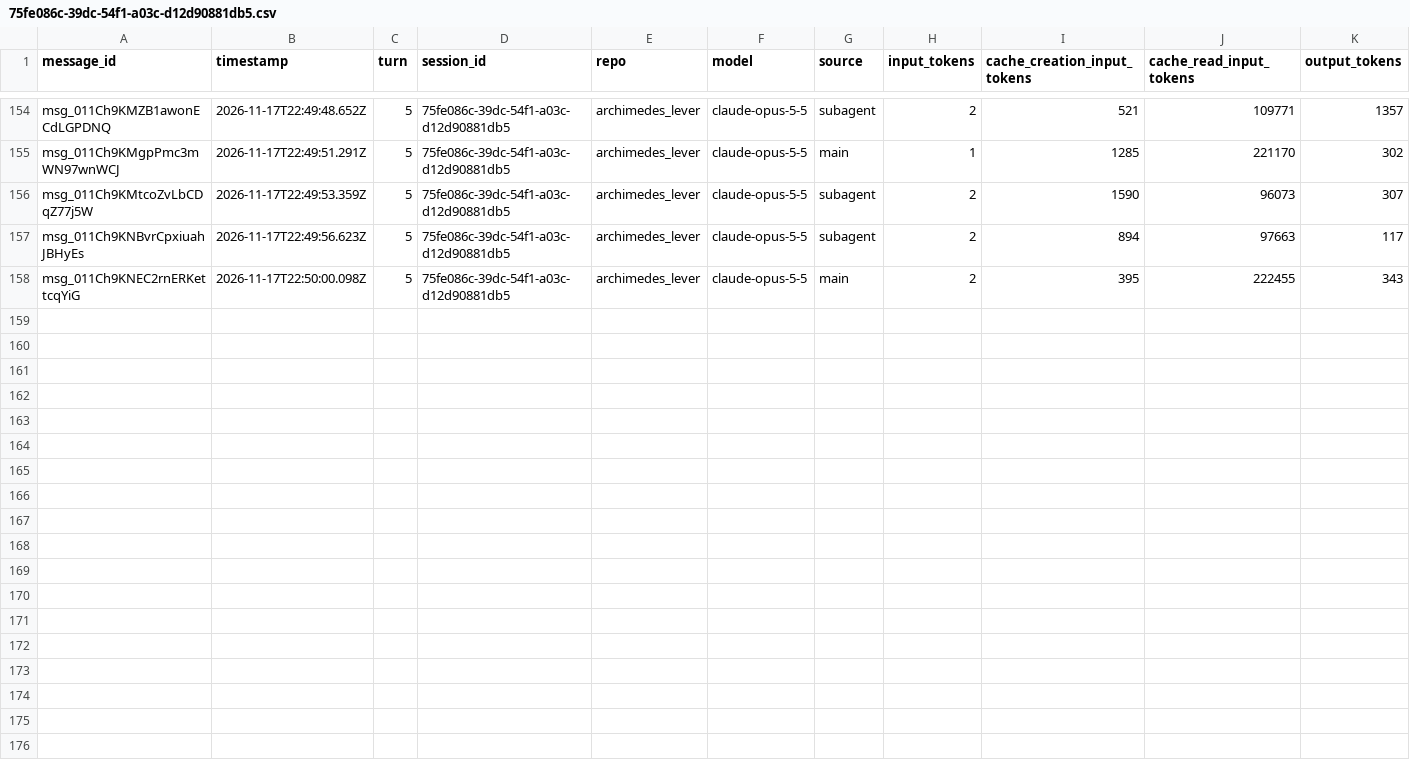
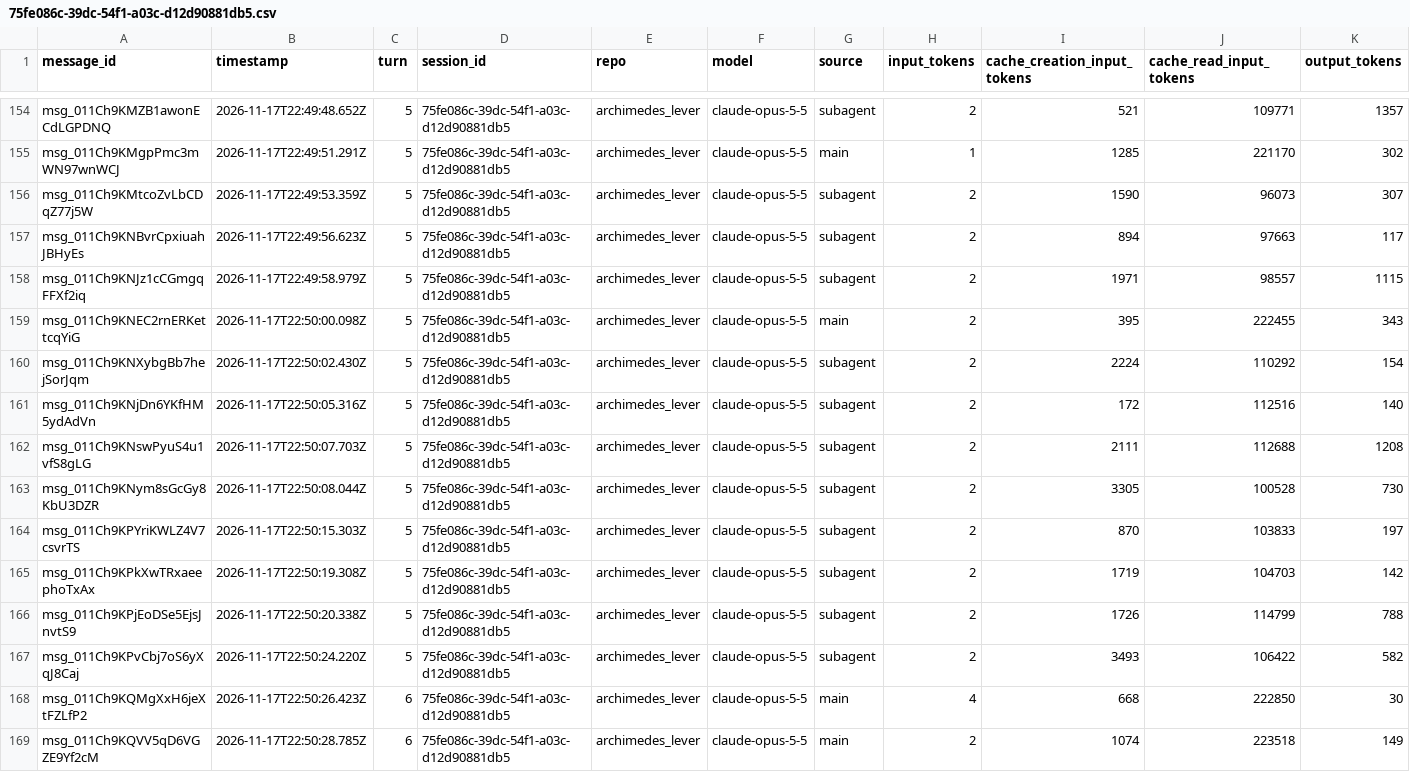
Before and after one commit to rhope-ops/archimedes_lever, a CSV file: sessions/75fe086c-39dc-54f1-a03c-d12d90881db5.csv, drawn as a sheet; only a part is shown, gaps mark what is left out.

```diff
--- a/sessions/75fe086c-39dc-54f1-a03c-d12d90881db5.csv
+++ b/sessions/75fe086c-39dc-54f1-a03c-d12d90881db5.csv
@@ -157,2 +157,13 @@ msg_011Ch9KMtcoZvLbCDqZ77j5W,2026-11-17T22:49:53.359Z,5,75fe086c-39dc-54f1-a03c-
 msg_011Ch9KNBvrCpxiuahJBHyEs,2026-11-17T22:49:56.623Z,5,75fe086c-39dc-54f1-a03c-d12d90881db5,archimedes_lever,claude-opus-5-5,subagent,2,894,97663,117
+msg_011Ch9KNJz1cCGmgqFFXf2iq,2026-11-17T22:49:58.979Z,5,75fe086c-39dc-54f1-a03c-d12d90881db5,archimedes_lever,claude-opus-5-5,subagent,2,1971,98557,1115
 msg_011Ch9KNEC2rnERKettcqYiG,2026-11-17T22:50:00.098Z,5,75fe086c-39dc-54f1-a03c-d12d90881db5,archimedes_lever,claude-opus-5-5,main,2,395,222455,343
+msg_011Ch9KNXybgBb7hejSorJqm,2026-11-17T22:50:02.430Z,5,75fe086c-39dc-54f1-a03c-d12d90881db5,archimedes_lever,claude-opus-5-5,subagent,2,2224,110292,154
+msg_011Ch9KNjDn6YKfHM5ydAdVn,2026-11-17T22:50:05.316Z,5,75fe086c-39dc-54f1-a03c-d12d90881db5,archimedes_lever,claude-opus-5-5,subagent,2,172,112516,140
+msg_011Ch9KNswPyuS4u1vfS8gLG,2026-11-17T22:50:07.703Z,5,75fe086c-39dc-54f1-a03c-d12d90881db5,archimedes_lever,claude-opus-5-5,subagent,2,2111,112688,1208
+msg_011Ch9KNym8sGcGy8KbU3DZR,2026-11-17T22:50:08.044Z,5,75fe086c-39dc-54f1-a03c-d12d90881db5,archimedes_lever,claude-opus-5-5,subagent,2,3305,100528,730
+msg_011Ch9KPYriKWLZ4V7csvrTS,2026-11-17T22:50:15.303Z,5,75fe086c-39dc-54f1-a03c-d12d90881db5,archimedes_lever,claude-opus-5-5,subagent,2,870,103833,197
+msg_011Ch9KPkXwTRxaeephoTxAx,2026-11-17T22:50:19.308Z,5,75fe086c-39dc-54f1-a03c-d12d90881db5,archimedes_lever,claude-opus-5-5,subagent,2,1719,104703,142
+msg_011Ch9KPjEoDSe5EjsJnvtS9,2026-11-17T22:50:20.338Z,5,75fe086c-39dc-54f1-a03c-d12d90881db5,archimedes_lever,claude-opus-5-5,subagent,2,1726,114799,788
+msg_011Ch9KPvCbj7oS6yXqJ8Caj,2026-11-17T22:50:24.220Z,5,75fe086c-39dc-54f1-a03c-d12d90881db5,archimedes_lever,claude-opus-5-5,subagent,2,3493,106422,582
+msg_011Ch9KQMgXxH6jeXtFZLfP2,2026-11-17T22:50:26.423Z,6,75fe086c-39dc-54f1-a03c-d12d90881db5,archimedes_lever,claude-opus-5-5,main,4,668,222850,30
+msg_011Ch9KQVV5qD6VGZE9Yf2cM,2026-11-17T22:50:28.785Z,6,75fe086c-39dc-54f1-a03c-d12d90881db5,archimedes_lever,claude-opus-5-5,main,2,1074,223518,149
```
